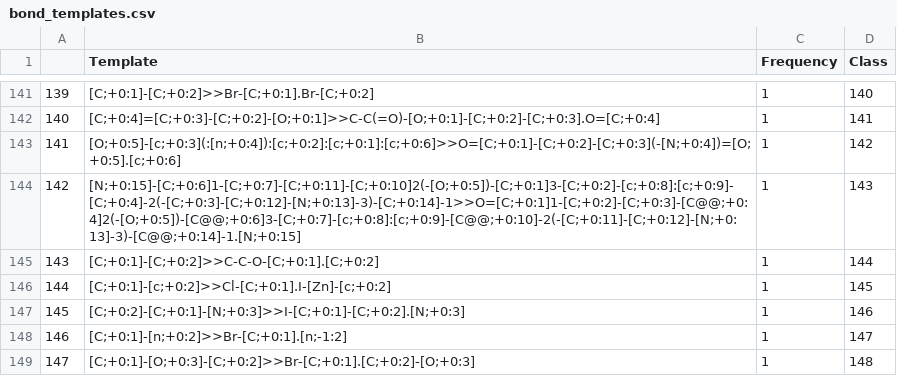
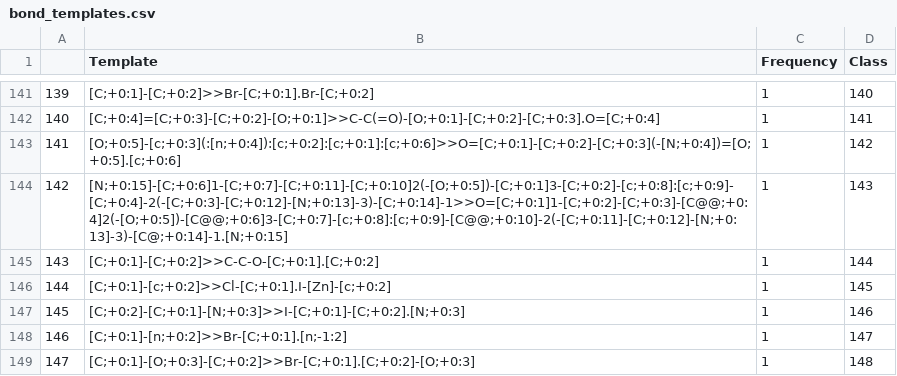
Before and after one commit to kaist-amsg/LocalRetro, a CSV file: data/USPTO_50K/bond_templates.csv, drawn as a sheet; only a part is shown, gaps mark what is left out.

```diff
--- a/data/USPTO_50K/bond_templates.csv
+++ b/data/USPTO_50K/bond_templates.csv
@@ -143,3 +143,3 @@
 141,[O;+0:5]-[c;+0:3](:[n;+0:4]):[c;+0:2]:[c;+0:1]:[c;+0:6]>>O=[C;+0:1]-[C;+0:2]-[C;+0:3](-[N;+0:4])=[O;+0:5].[c;+0:6],1,142
-142,[N;+0:15]-[C;+0:6]1-[C;+0:7]-[C;+0:11]-[C;+0:10]2(-[O;+0:5])-[C;+0:1]3-[C;+0:2]-[c;+0:8]:[c;+0:9]-[C;+0:4]-2(-[C;+0:3]-[C;+0:12]-[N;+0:13]-3)-[C;+0:14]-1>>O=[C;+0:1]1-[C;+0:2]-[C;+0:3]-[C@@;+0:4]2(-[O;+0:5])-[C@@;+0:6]3-[C;+0:7]-[c;+0:8]:[c;+0:9]-[C@@;+0:10]-2(-[C;+0:11]-[C;+0:12]-[N;+0:13]-3)-[C@@;+0:14]-1.[N;+0:15],1,143
+142,[N;+0:15]-[C;+0:6]1-[C;+0:7]-[C;+0:11]-[C;+0:10]2(-[O;+0:5])-[C;+0:1]3-[C;+0:2]-[c;+0:8]:[c;+0:9]-[C;+0:4]-2(-[C;+0:3]-[C;+0:12]-[N;+0:13]-3)-[C;+0:14]-1>>O=[C;+0:1]1-[C;+0:2]-[C;+0:3]-[C@@;+0:4]2(-[O;+0:5])-[C@@;+0:6]3-[C;+0:7]-[c;+0:8]:[c;+0:9]-[C@@;+0:10]-2(-[C;+0:11]-[C;+0:12]-[N;+0:13]-3)-[C@;+0:14]-1.[N;+0:15],1,143
 143,[C;+0:1]-[C;+0:2]>>C-C-O-[C;+0:1].[C;+0:2],1,144
```
Also changed, not shown: data/USPTO_50K/smiles2smarts.csv, data/USPTO_50K/template_rxnclass.csv, 16 other files.
